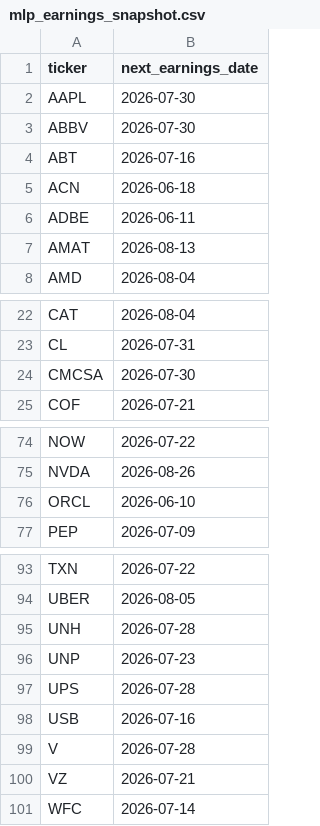
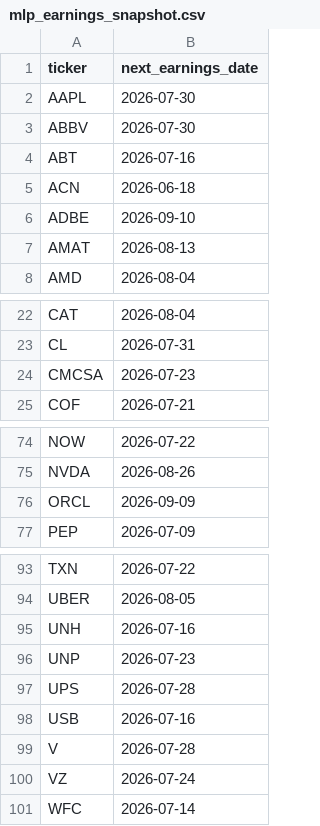
Before and after one commit to hrishi-tendulkar/trading-system, a CSV file: data/raw/sp100_5y/mlp_earnings_snapshot.csv, drawn as a sheet; only a part is shown, gaps mark what is left out.

```diff
--- a/data/raw/sp100_5y/mlp_earnings_snapshot.csv
+++ b/data/raw/sp100_5y/mlp_earnings_snapshot.csv
@@ -5,3 +5,3 @@ ABT,2026-07-16
 ACN,2026-06-18
-ADBE,2026-06-11
+ADBE,2026-09-10
 AMAT,2026-08-13
@@ -23,3 +23,3 @@ CAT,2026-08-04
 CL,2026-07-31
-CMCSA,2026-07-30
+CMCSA,2026-07-23
 COF,2026-07-21
@@ -75,3 +75,3 @@ NOW,2026-07-22
 NVDA,2026-08-26
-ORCL,2026-06-10
+ORCL,2026-09-09
 PEP,2026-07-09
@@ -94,3 +94,3 @@ TXN,2026-07-22
 UBER,2026-08-05
-UNH,2026-07-28
+UNH,2026-07-16
 UNP,2026-07-23
@@ -99,3 +99,3 @@ USB,2026-07-16
 V,2026-07-28
-VZ,2026-07-21
+VZ,2026-07-24
 WFC,2026-07-14
```
Also changed, not shown: data/processed/sp100_current/mlp_backtest_actions.csv, data/processed/sp100_current/mlp_backtest_portfolio.csv, 18 other files.
